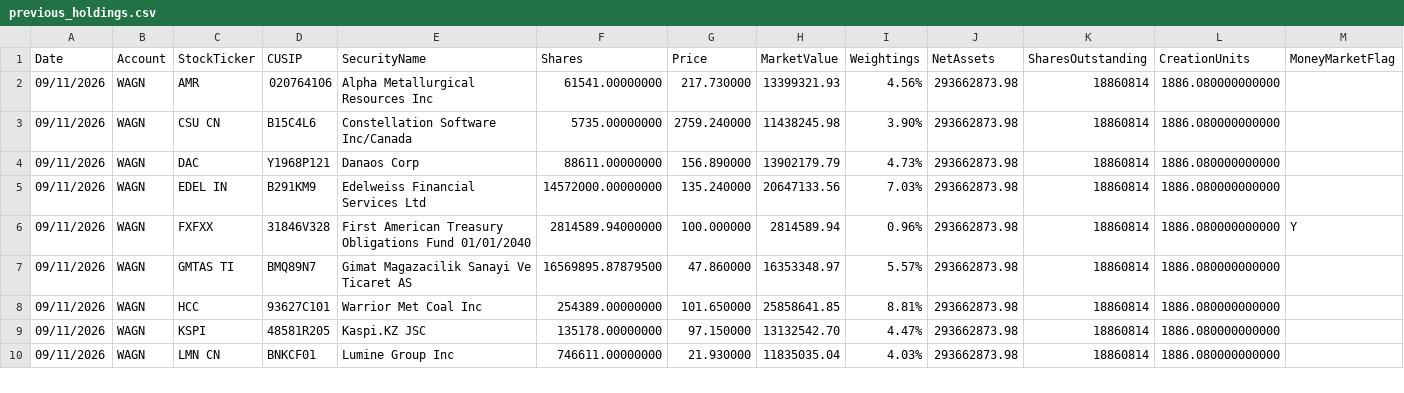
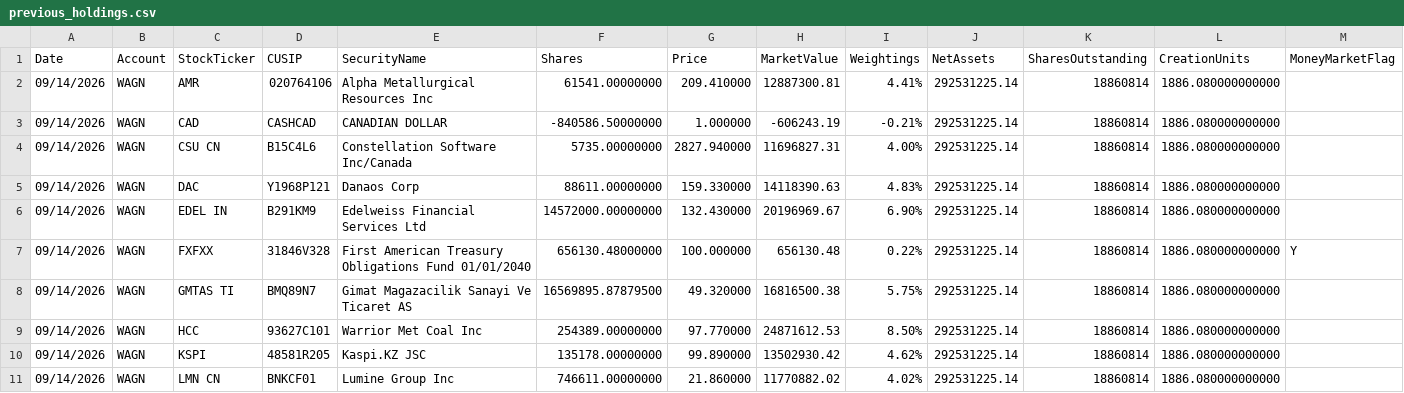
Before and after one commit to amirahmedimtiaz/pabrai-portfolio-monitor, a CSV file: previous_holdings.csv, drawn as a sheet; only a part is shown; the diff covers the shown part only.

```diff
--- a/previous_holdings.csv
+++ b/previous_holdings.csv
@@ -1,10 +1,11 @@
 Date,Account,StockTicker,CUSIP,SecurityName,Shares,Price,MarketValue,Weightings,NetAssets,SharesOutstanding,CreationUnits,MoneyMarketFlag
-09/11/2026,WAGN,AMR,020764106,Alpha Metallurgical Resources Inc,61541.00000000,217.730000,13399321.93,4.56%,293662873.98,18860814,1886.080000000000,
-09/11/2026,WAGN,CSU CN,B15C4L6,Constellation Software Inc/Canada,5735.00000000,2759.240000,11438245.98,3.90%,293662873.98,18860814,1886.080000000000,
-09/11/2026,WAGN,DAC,Y1968P121,Danaos Corp,88611.00000000,156.890000,13902179.79,4.73%,293662873.98,18860814,1886.080000000000,
-09/11/2026,WAGN,EDEL IN,B291KM9,Edelweiss Financial Services Ltd,14572000.00000000,135.240000,20647133.56,7.03%,293662873.98,18860814,1886.080000000000,
-09/11/2026,WAGN,FXFXX,31846V328,First American Treasury Obligations Fund 01/01/2040,2814589.94000000,100.000000,2814589.94,0.96%,293662873.98,18860814,1886.080000000000,Y
-09/11/2026,WAGN,GMTAS TI,BMQ89N7,Gimat Magazacilik Sanayi Ve Ticaret AS,16569895.87879500,47.860000,16353348.97,5.57%,293662873.98,18860814,1886.080000000000,
-09/11/2026,WAGN,HCC,93627C101,Warrior Met Coal Inc,254389.00000000,101.650000,25858641.85,8.81%,293662873.98,18860814,1886.080000000000,
-09/11/2026,WAGN,KSPI,48581R205,Kaspi.KZ JSC,135178.00000000,97.150000,13132542.70,4.47%,293662873.98,18860814,1886.080000000000,
-09/11/2026,WAGN,LMN CN,BNKCF01,Lumine Group Inc,746611.00000000,21.930000,11835035.04,4.03%,293662873.98,18860814,1886.080000000000,
+09/14/2026,WAGN,AMR,020764106,Alpha Metallurgical Resources Inc,61541.00000000,209.410000,12887300.81,4.41%,292531225.14,18860814,1886.080000000000,
+09/14/2026,WAGN,CAD,CASHCAD,CANADIAN DOLLAR,-840586.50000000,1.000000,-606243.19,-0.21%,292531225.14,18860814,1886.080000000000,
+09/14/2026,WAGN,CSU CN,B15C4L6,Constellation Software Inc/Canada,5735.00000000,2827.940000,11696827.31,4.00%,292531225.14,18860814,1886.080000000000,
+09/14/2026,WAGN,DAC,Y1968P121,Danaos Corp,88611.00000000,159.330000,14118390.63,4.83%,292531225.14,18860814,1886.080000000000,
+09/14/2026,WAGN,EDEL IN,B291KM9,Edelweiss Financial Services Ltd,14572000.00000000,132.430000,20196969.67,6.90%,292531225.14,18860814,1886.080000000000,
+09/14/2026,WAGN,FXFXX,31846V328,First American Treasury Obligations Fund 01/01/2040,656130.48000000,100.000000,656130.48,0.22%,292531225.14,18860814,1886.080000000000,Y
+09/14/2026,WAGN,GMTAS TI,BMQ89N7,Gimat Magazacilik Sanayi Ve Ticaret AS,16569895.87879500,49.320000,16816500.38,5.75%,292531225.14,18860814,1886.080000000000,
+09/14/2026,WAGN,HCC,93627C101,Warrior Met Coal Inc,254389.00000000,97.770000,24871612.53,8.50%,292531225.14,18860814,1886.080000000000,
+09/14/2026,WAGN,KSPI,48581R205,Kaspi.KZ JSC,135178.00000000,99.890000,13502930.42,4.62%,292531225.14,18860814,1886.080000000000,
+09/14/2026,WAGN,LMN CN,BNKCF01,Lumine Group Inc,746611.00000000,21.860000,11770882.02,4.02%,292531225.14,18860814,1886.080000000000,
```
Also changed, not shown: 78 edited cells elsewhere in this file.
